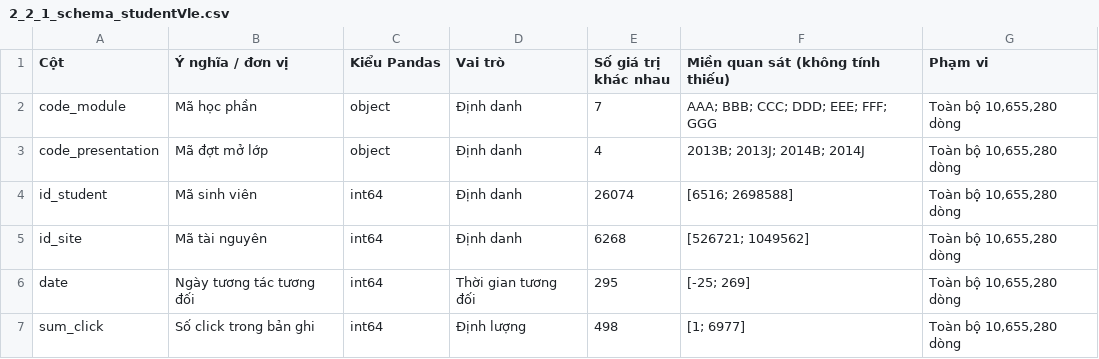
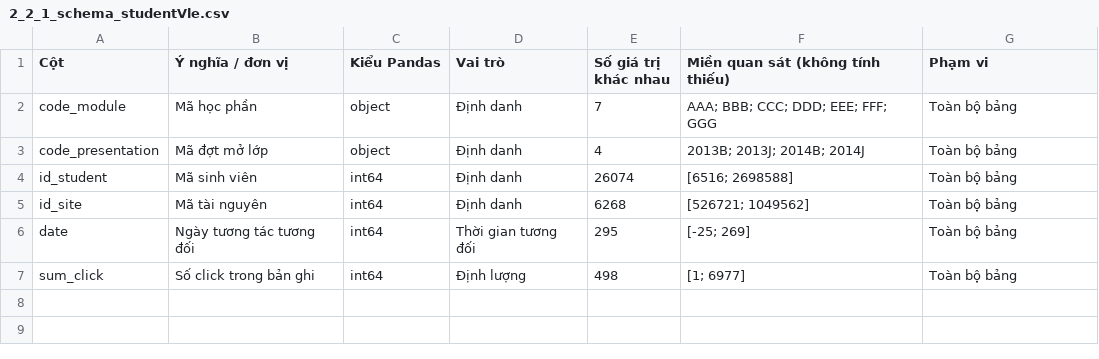
Before and after one commit to thaibinhhl2006/lms-early-warning-system, a CSV file: oulad_project/report/tables/2_2_1_schema_studentVle.csv, drawn as a sheet.

```diff
--- a/oulad_project/report/tables/2_2_1_schema_studentVle.csv
+++ b/oulad_project/report/tables/2_2_1_schema_studentVle.csv
@@ -1,7 +1,7 @@
 Cột,Ý nghĩa / đơn vị,Kiểu Pandas,Vai trò,Số giá trị khác nhau,Miền quan sát (không tính thiếu),Phạm vi
-code_module,Mã học phần,object,Định danh,7,AAA; BBB; CCC; DDD; EEE; FFF; GGG,"Toàn bộ 10,655,280 dòng"
-code_presentation,Mã đợt mở lớp,object,Định danh,4,2013B; 2013J; 2014B; 2014J,"Toàn bộ 10,655,280 dòng"
-id_student,Mã sinh viên,int64,Định danh,26074,[6516; 2698588],"Toàn bộ 10,655,280 dòng"
-id_site,Mã tài nguyên,int64,Định danh,6268,[526721; 1049562],"Toàn bộ 10,655,280 dòng"
-date,Ngày tương tác tương đối,int64,Thời gian tương đối,295,[-25; 269],"Toàn bộ 10,655,280 dòng"
-sum_click,Số click trong bản ghi,int64,Định lượng,498,[1; 6977],"Toàn bộ 10,655,280 dòng"
+code_module,Mã học phần,object,Định danh,7,AAA; BBB; CCC; DDD; EEE; FFF; GGG,Toàn bộ bảng
+code_presentation,Mã đợt mở lớp,object,Định danh,4,2013B; 2013J; 2014B; 2014J,Toàn bộ bảng
+id_student,Mã sinh viên,int64,Định danh,26074,[6516; 2698588],Toàn bộ bảng
+id_site,Mã tài nguyên,int64,Định danh,6268,[526721; 1049562],Toàn bộ bảng
+date,Ngày tương tác tương đối,int64,Thời gian tương đối,295,[-25; 269],Toàn bộ bảng
+sum_click,Số click trong bản ghi,int64,Định lượng,498,[1; 6977],Toàn bộ bảng
```
Also changed, not shown: oulad_project/report/tables/2_2_1_schema_studentAssessment.csv, oulad_project/report/tables/2_2_1_schema_studentInfo.csv, 14 other files.
